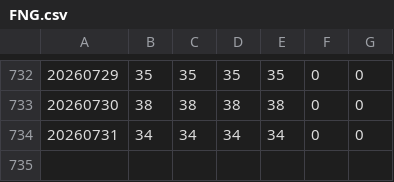
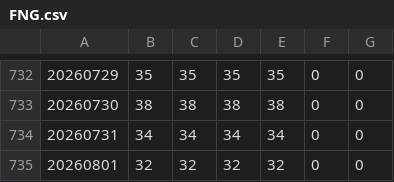
Before and after one commit to dhartley605/fng-data, a CSV file: pine_seeds_fng/FNG.csv, drawn as a sheet; only a part is shown, gaps mark what is left out.

```diff
--- a/pine_seeds_fng/FNG.csv
+++ b/pine_seeds_fng/FNG.csv
@@ -734 +734,2 @@
 20260731,34,34,34,34,0,0
+20260801,32,32,32,32,0,0
```
